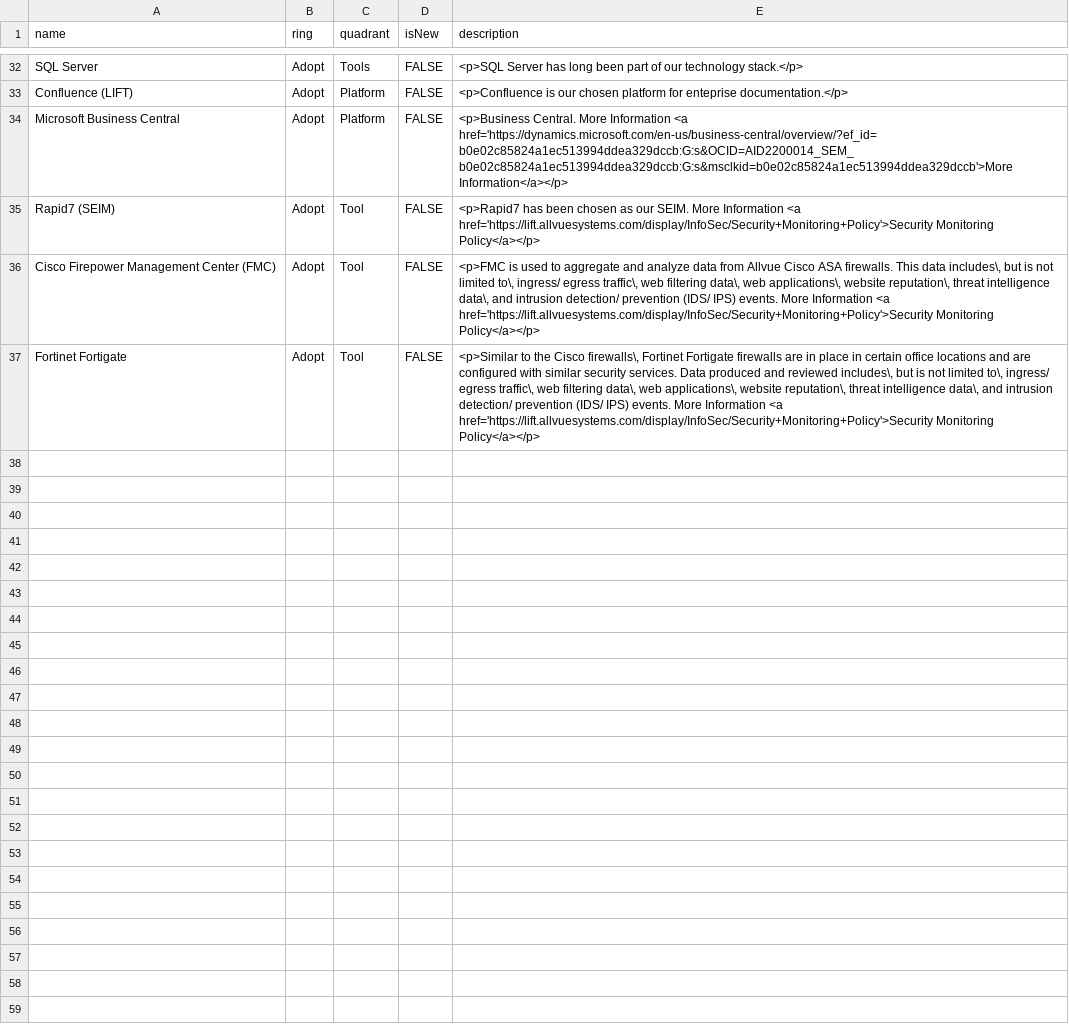
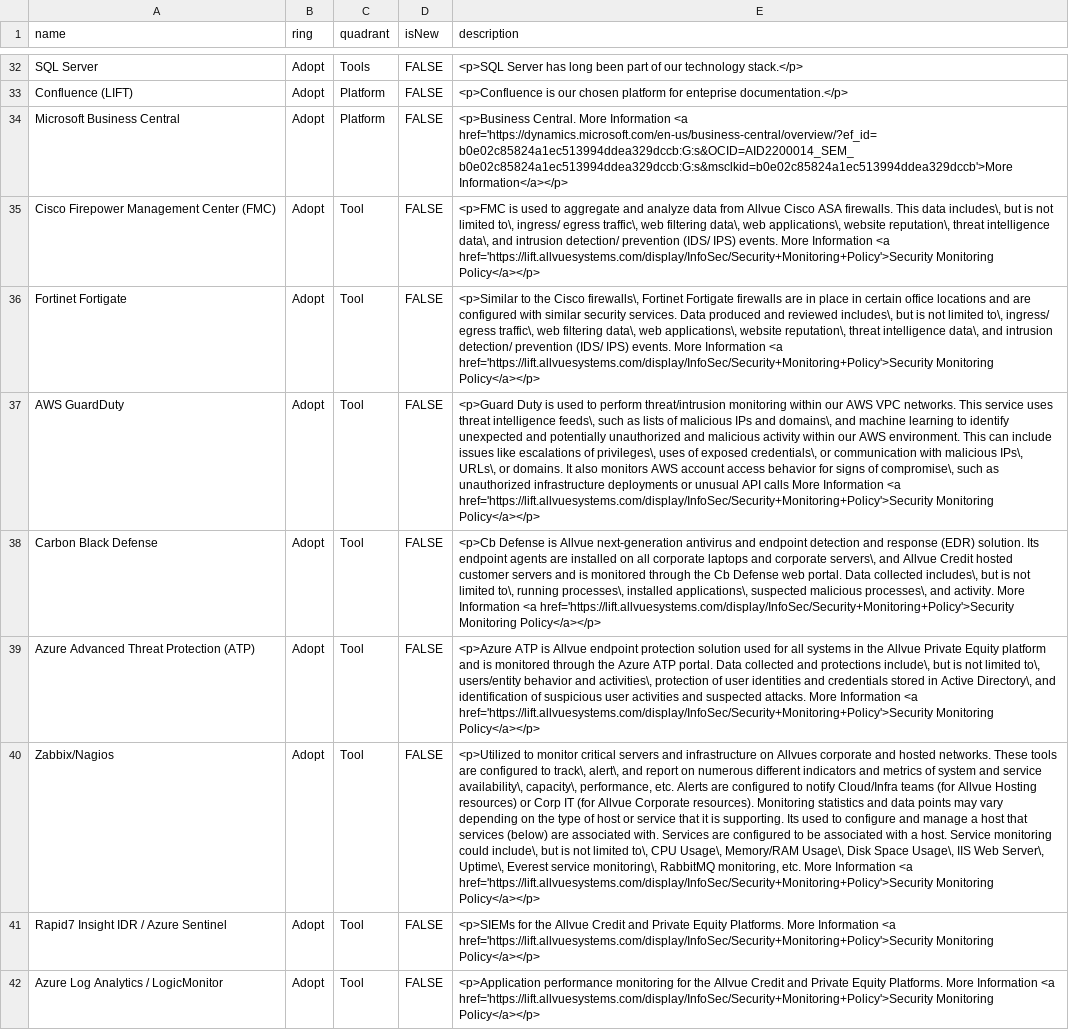
Before and after one commit to RonKewish36/build-your-own-radar, a CSV file: AllvueTechnologyRadar.csv, drawn as a sheet; only a part is shown, gaps mark what is left out; removed rows and columns are numbered as before the commit, all else as after; the diff names each change by its address in the sheet, - before the commit and + after, or states it on an @@ line.

Commit message:
Update AllvueTechnologyRadar.csv

```diff
--- a/AllvueTechnologyRadar.csv
+++ b/AllvueTechnologyRadar.csv
-row 35: Rapid7 (SEIM) | Adopt | Tool | FALSE | <p>Rapid7 has been chosen as our SEIM. More Information <a href='https://lift.allvuesystems.com/display/InfoSec/Security+Monitoring+Policy'>Security Monitoring Policy</a></p>
+row 37: AWS GuardDuty | Adopt | Tool | FALSE | <p>Guard Duty is used to perform threat/intrusion monitoring within our AWS VPC networks. This service uses threat intelligence feeds\, such as lists of malicious IPs and domains\, and machine learning to identify unexpected and potentially unauthorized and malicious activity within our AWS environment. This can include issues like escalations of privileges\, uses of exposed credentials\, or communication with malicious IPs\, URLs\, or domains. It also monitors AWS account access behavior for signs of compromise\, such as unauthorized infrastructure deployments or unusual API calls More Information <a href='https://lift.allvuesystems.com/display/InfoSec/Security+Monitoring+Policy'>Security Monitoring Policy</a></p>
+row 38: Carbon Black Defense | Adopt | Tool | FALSE | <p>Cb Defense is Allvue next-generation antivirus and endpoint detection and response (EDR) solution. Its endpoint agents are installed on all corporate laptops and corporate servers\, and Allvue Credit hosted customer servers and is monitored through the Cb Defense web portal. Data collected includes\, but is not limited to\, running processes\, installed applications\, suspected malicious processes\, and activity. More Information <a href='https://lift.allvuesystems.com/display/InfoSec/Security+Monitoring+Policy'>Security Monitoring Policy</a></p>
+row 39: Azure Advanced Threat Protection (ATP) | Adopt | Tool | FALSE | <p>Azure ATP is Allvue endpoint protection solution used for all systems in the Allvue Private Equity platform and is monitored through the Azure ATP portal. Data collected and protections include\, but is not limited to\, users/entity behavior and activities\, protection of user identities and credentials stored in Active Directory\, and identification of suspicious user activities and suspected attacks. More Information <a href='https://lift.allvuesystems.com/display/InfoSec/Security+Monitoring+Policy'>Security Monitoring Policy</a></p>
+row 40: Zabbix/Nagios | Adopt | Tool | FALSE | <p>Utilized to monitor critical servers and infrastructure on Allvues corporate and hosted networks. These tools are configured to track\, alert\, and report on numerous different indicators and metrics of system and service availability\, capacity\, performance, etc. Alerts are configured to notify Cloud/Infra teams (for Allvue Hosting resources) or Corp IT (for Allvue Corporate resources). Monitoring statistics and data points may vary depending on the type of host or service that it is supporting. Its used to configure and manage a host that services (below) are associated with. Services are configured to be associated with a host. Service monitoring could include\, but is not limited to\, CPU Usage\, Memory/RAM Usage\, Disk Space Usage\, IIS Web Server\, Uptime\, Everest service monitoring\, RabbitMQ monitoring, etc. More Information <a href='https://lift.allvuesystems.com/display/InfoSec/Security+Monitoring+Policy'>Security Monitoring Policy</a></p>
+row 41: Rapid7 Insight IDR / Azure Sentinel | Adopt | Tool | FALSE | <p>SIEMs for the Allvue Credit and Private Equity Platforms. More Information <a href='https://lift.allvuesystems.com/display/InfoSec/Security+Monitoring+Policy'>Security Monitoring Policy</a></p>
+row 42: Azure Log Analytics / LogicMonitor | Adopt | Tool | FALSE | <p>Application performance monitoring for the Allvue Credit and Private Equity Platforms. More Information <a href='https://lift.allvuesystems.com/display/InfoSec/Security+Monitoring+Policy'>Security Monitoring Policy</a></p>
```
